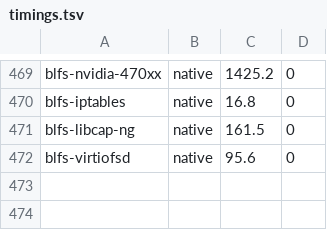
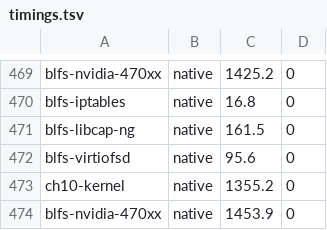
Before and after one commit to John-Wassilak/agent-built-lfs, a TSV file: hosts/server/state/timings.tsv, drawn as a sheet; only a part is shown, gaps mark what is left out.

```diff
--- a/hosts/server/state/timings.tsv
+++ b/hosts/server/state/timings.tsv
@@ -472 +472,3 @@ blfs-libcap-ng	native	161.5	0
 blfs-virtiofsd	native	95.6	0
+ch10-kernel	native	1355.2	0
+blfs-nvidia-470xx	native	1453.9	0
```
Also changed, not shown: 2 other files.
